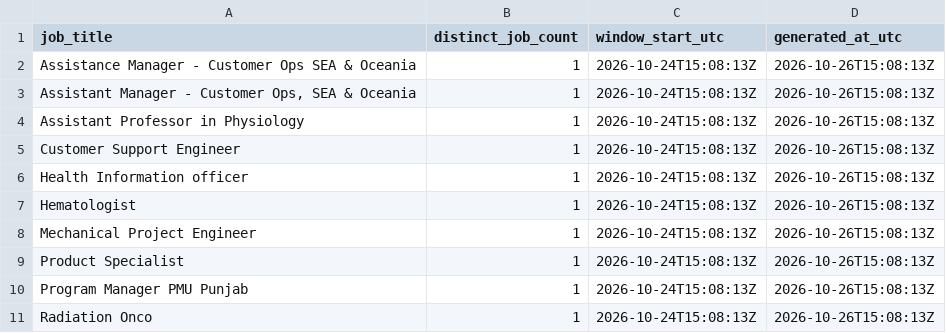
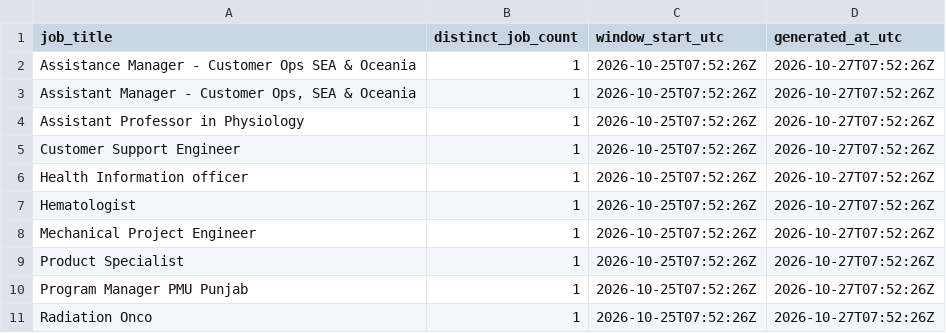
Before and after one commit to kartikthakur711/Intelligent-Skill-Gap-Analysis, a CSV file: data_pipeline/headcount_job_titles.csv, drawn as a sheet.

```diff
--- a/data_pipeline/headcount_job_titles.csv
+++ b/data_pipeline/headcount_job_titles.csv
@@ -1,11 +1,11 @@
 job_title,distinct_job_count,window_start_utc,generated_at_utc
-Assistance Manager - Customer Ops SEA & Oceania,1,2026-10-24T15:08:13Z,2026-10-26T15:08:13Z
-"Assistant Manager - Customer Ops, SEA & Oceania",1,2026-10-24T15:08:13Z,2026-10-26T15:08:13Z
-Assistant Professor in Physiology,1,2026-10-24T15:08:13Z,2026-10-26T15:08:13Z
-Customer Support Engineer,1,2026-10-24T15:08:13Z,2026-10-26T15:08:13Z
-Health Information officer,1,2026-10-24T15:08:13Z,2026-10-26T15:08:13Z
-Hematologist,1,2026-10-24T15:08:13Z,2026-10-26T15:08:13Z
-Mechanical Project Engineer,1,2026-10-24T15:08:13Z,2026-10-26T15:08:13Z
-Product Specialist,1,2026-10-24T15:08:13Z,2026-10-26T15:08:13Z
-Program Manager PMU Punjab,1,2026-10-24T15:08:13Z,2026-10-26T15:08:13Z
-Radiation Onco,1,2026-10-24T15:08:13Z,2026-10-26T15:08:13Z
+Assistance Manager - Customer Ops SEA & Oceania,1,2026-10-25T07:52:26Z,2026-10-27T07:52:26Z
+"Assistant Manager - Customer Ops, SEA & Oceania",1,2026-10-25T07:52:26Z,2026-10-27T07:52:26Z
+Assistant Professor in Physiology,1,2026-10-25T07:52:26Z,2026-10-27T07:52:26Z
+Customer Support Engineer,1,2026-10-25T07:52:26Z,2026-10-27T07:52:26Z
+Health Information officer,1,2026-10-25T07:52:26Z,2026-10-27T07:52:26Z
+Hematologist,1,2026-10-25T07:52:26Z,2026-10-27T07:52:26Z
+Mechanical Project Engineer,1,2026-10-25T07:52:26Z,2026-10-27T07:52:26Z
+Product Specialist,1,2026-10-25T07:52:26Z,2026-10-27T07:52:26Z
+Program Manager PMU Punjab,1,2026-10-25T07:52:26Z,2026-10-27T07:52:26Z
+Radiation Onco,1,2026-10-25T07:52:26Z,2026-10-27T07:52:26Z
```
Also changed, not shown: data_pipeline/headcount_skill_demand.csv, 1 other file.
